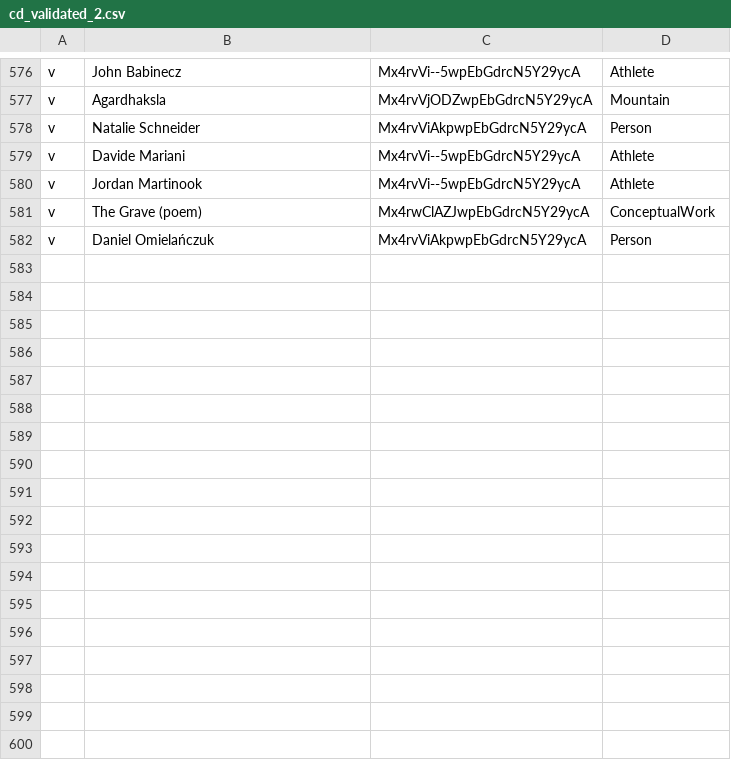
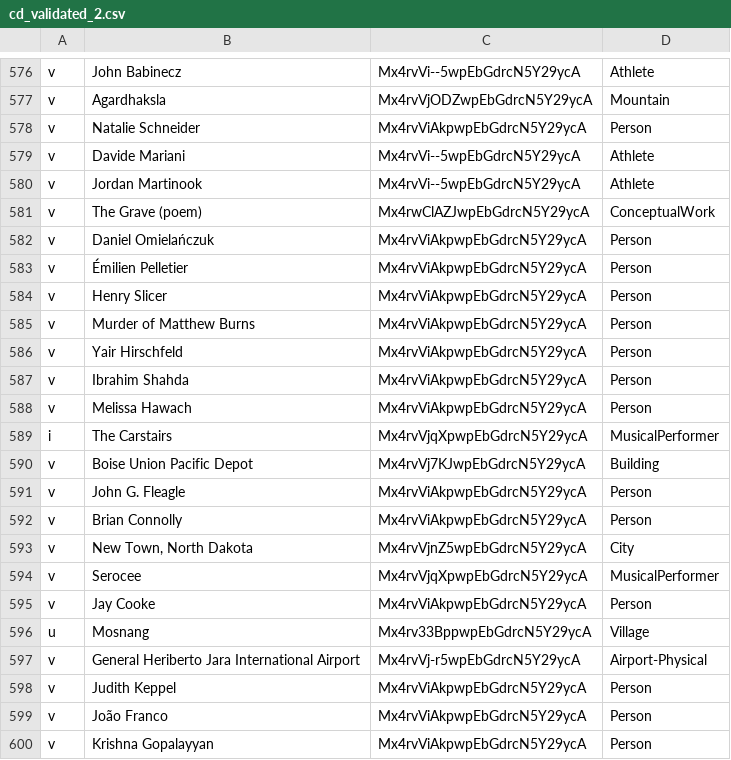
Before and after one commit to cycloped-io/gui-validation, a CSV file: data/cd_validated_2.csv, drawn as a sheet; only a part is shown, gaps mark what is left out; the diff names each change by its address in the sheet, - before the commit and + after, or states it on an @@ line.

```diff
--- a/data/cd_validated_2.csv
+++ b/data/cd_validated_2.csv
+row 583: v | Émilien Pelletier | Mx4rvViAkpwpEbGdrcN5Y29ycA | Person
+row 584: v | Henry Slicer | Mx4rvViAkpwpEbGdrcN5Y29ycA | Person
+row 585: v | Murder of Matthew Burns | Mx4rvViAkpwpEbGdrcN5Y29ycA | Person
+row 586: v | Yair Hirschfeld | Mx4rvViAkpwpEbGdrcN5Y29ycA | Person
+row 587: v | Ibrahim Shahda | Mx4rvViAkpwpEbGdrcN5Y29ycA | Person
+row 588: v | Melissa Hawach | Mx4rvViAkpwpEbGdrcN5Y29ycA | Person
+row 589: i | The Carstairs | Mx4rvVjqXpwpEbGdrcN5Y29ycA | MusicalPerformer
+row 590: v | Boise Union Pacific Depot | Mx4rvVj7KJwpEbGdrcN5Y29ycA | Building
+row 591: v | John G. Fleagle | Mx4rvViAkpwpEbGdrcN5Y29ycA | Person
+row 592: v | Brian Connolly | Mx4rvViAkpwpEbGdrcN5Y29ycA | Person
+row 593: v | New Town, North Dakota | Mx4rvVjnZ5wpEbGdrcN5Y29ycA | City
+row 594: v | Serocee | Mx4rvVjqXpwpEbGdrcN5Y29ycA | MusicalPerformer
+row 595: v | Jay Cooke | Mx4rvViAkpwpEbGdrcN5Y29ycA | Person
+row 596: u | Mosnang | Mx4rv33BppwpEbGdrcN5Y29ycA | Village
+row 597: v | General Heriberto Jara International Airport | Mx4rvVj-r5wpEbGdrcN5Y29ycA | Airport-Physical
+row 598: v | Judith Keppel | Mx4rvViAkpwpEbGdrcN5Y29ycA | Person
+row 599: v | João Franco | Mx4rvViAkpwpEbGdrcN5Y29ycA | Person
+row 600: v | Krishna Gopalayyan | Mx4rvViAkpwpEbGdrcN5Y29ycA | Person
```
Also changed, not shown: data/cc_validated_2.csv, data/db_validated_2.csv, 3 other files.
